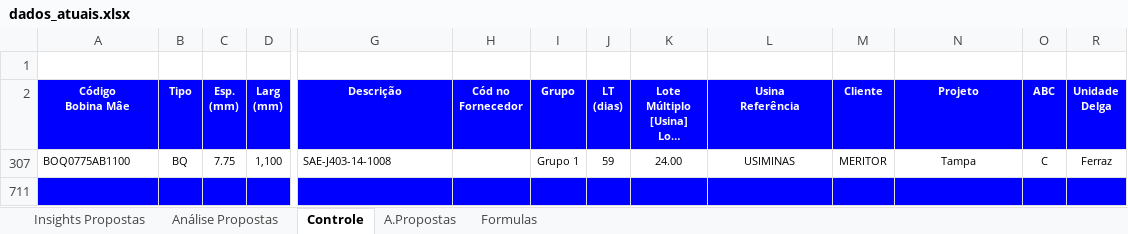
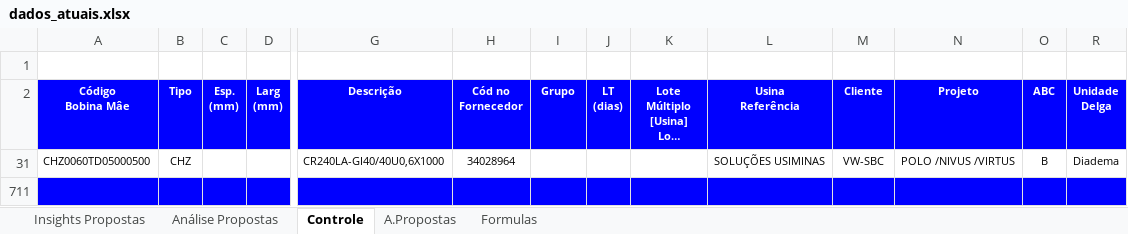
Before and after one commit to GabrielGustavoDeSouza/dashboard-bobinas, an Excel workbook: data/dados_atuais.xlsx, sheet Controle, drawn as a sheet; only a part is shown, gaps mark what is left out; long unchanged cells end in …; values as stored, in another font and other column widths than the file's, no borders; charts and pictures and conditional formats not drawn; removed rows and columns are numbered as before the commit, all else as after; rows hold the shown columns only; the diff names each change by its address in the sheet, - before the commit and + after, or states it on an @@ line.

Commit message:
Atualização de dados: Controle Resumo - Base BSW (9).xlsx (06/11/2026 12:52)

```diff
--- a/data/dados_atuais.xlsx (sheet Controle)
+++ b/data/dados_atuais.xlsx (sheet Controle)
@@ row 307 hidden: BOQ0775AB1100 | BQ | 7.75 | 1,100 | SAE-J403-14-1008 |  | Grupo 1 | 59 | 24.00 | USIMINAS | MERITOR | Tampa | C | Ferraz @@
+row 31: CHZ0060TD05000500 | CHZ |  |  | CR240LA-GI40/40U0,6X1000 | 34028964 |  |  |  | SOLUÇÕES USIMINAS | VW-SBC | POLO /NIVUS /VIRTUS | B | Diadema
```
Also changed, not shown: sheet A.Propostas, sheet Formulas, sheet Análise Propostas, sheet Insights Propostas, formulas that keep their value, hidden cells, charts or pictures.
